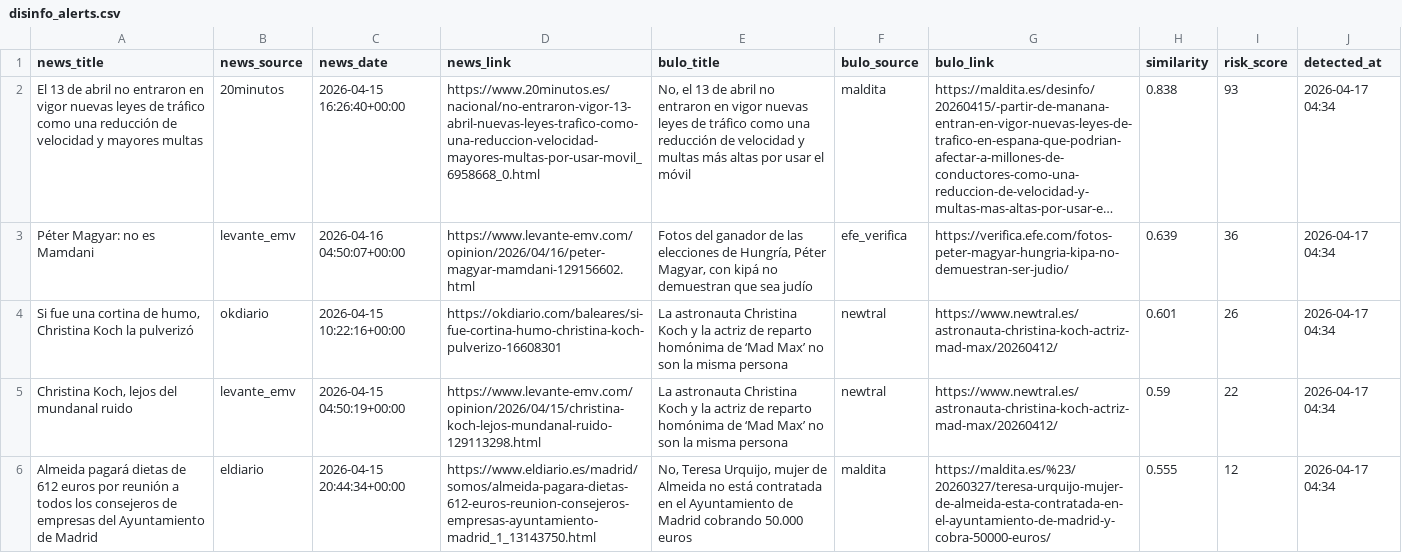
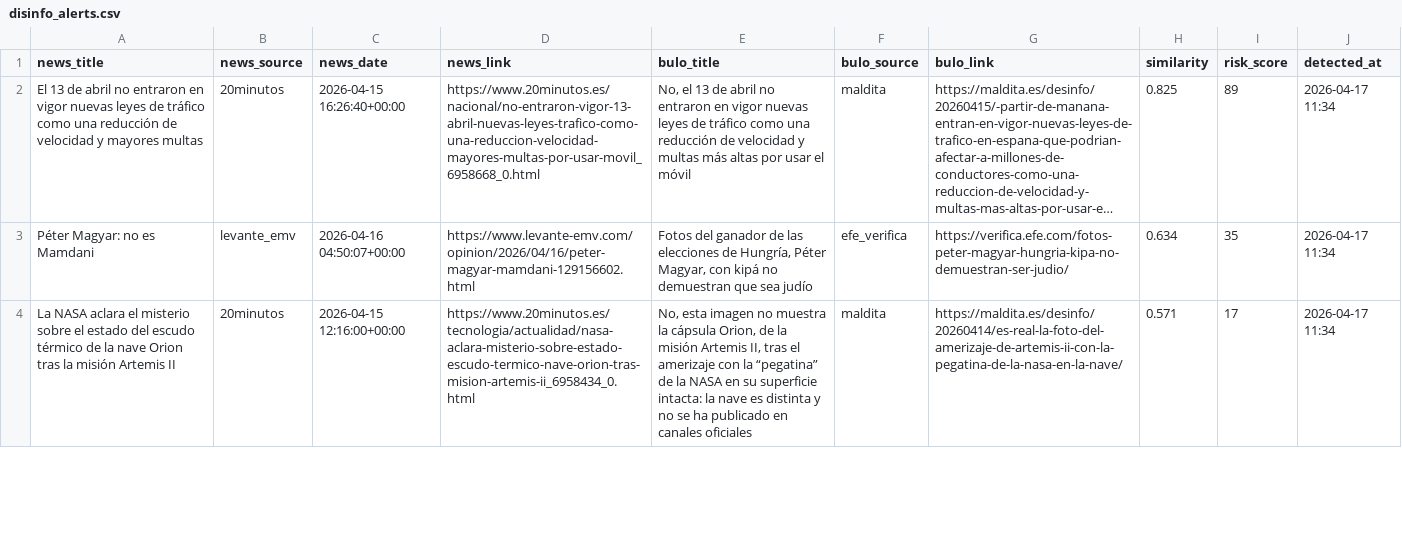
Before and after one commit to mcasrom/SIEG-Politica-Nacional-, a CSV file: data/export/nr/disinfo_alerts.csv, drawn as a sheet; only a part is shown; long unchanged cells end in …; removed rows and columns are numbered as before the commit, all else as after; the diff covers the shown part only; the diff names each change by its address in the sheet, - before the commit and + after, or states it on an @@ line.

Commit message:
data: update export 2026-04-18 14:04

```diff
--- a/data/export/nr/disinfo_alerts.csv
+++ b/data/export/nr/disinfo_alerts.csv
-H2 (similarity): 0.838
+H2 (similarity): 0.825
-I2 (risk_score): 93
+I2 (risk_score): 89
-J2:J3 (detected_at): 2026-04-17 04:34
+J2:J3 (detected_at): 2026-04-17 11:34
-H3 (similarity): 0.639
+H3 (similarity): 0.634
-I3 (risk_score): 36
+I3 (risk_score): 35
-row 4: Si fue una cortina de humo, Christina Koch la pulverizó | okdiario | 2026-04-15 10:22:16+00:00 | https://okdiario.com/baleares/si-fue-cortina-humo-christina-koch-pulverizo-16608301 | La astronauta Christina Koch y la actriz de reparto homónima de ‘Mad Max’ no son la misma persona | newtral | https://www.newtral.es/astronauta-christina-koch-actriz-mad-max/20260412/ | 0.601 | 26 | 2026-04-17 04:34
-row 5: Christina Koch, lejos del mundanal ruido | levante_emv | 2026-04-15 04:50:19+00:00 | https://www.levante-emv.com/opinion/2026/04/15/christina-koch-lejos-mundanal-ruido-129113298.html | La astronauta Christina Koch y la actriz de reparto homónima de ‘Mad Max’ no son la misma persona | newtral | https://www.newtral.es/astronauta-christina-koch-actriz-mad-max/20260412/ | 0.59 | 22 | 2026-04-17 04:34
-row 6: Almeida pagará dietas de 612 euros por reunión a todos los consejeros de empresas del Ayuntamiento de Madrid | eldiario | 2026-04-15 20:44:34+00:00 | https://www.eldiario.es/madrid/somos/almeida-pagara-dietas-612-euros-reunion-consejeros-empresas-ayuntamiento-madrid_1_13143750.html | No, Teresa Urquijo, mujer de Almeida no está contratada en el Ayuntamiento de Madrid cobrando 50.000 euros | maldita | https://maldita.es/%23/20260327/teresa-urquijo-mujer-de-almeida-esta-contratada-en-el-ayuntamiento-de-madrid-y-cobra-50000-euros/ | 0.555 | 12 | 2026-04-17 04:34
+row 4: La NASA aclara el misterio sobre el estado del escudo térmico de la nave Orion tras la misión Artemis II | 20minutos | 2026-04-15 12:16:00+00:00 | https://www.20minutos.es/tecnologia/actualidad/nasa-aclara-misterio-sobre-estado-escudo-termico-nave-orion-tras-mision-artemis-ii_6958434_0.html | No, esta imagen no muestra la cápsula Orion, de la misión Artemis II, tras el amerizaje con la “pegatina” de la NASA en su superficie intacta: la nave es distinta y no se ha publicado en canales oficiales | maldita | https://maldita.es/desinfo/20260414/es-real-la-foto-del-amerizaje-de-artemis-ii-con-la-pegatina-de-la-nasa-en-la-nave/ | 0.571 | 17 | 2026-04-17 11:34
```
Also changed, not shown: 2 added rows, 3 removed rows and 2 edited cells elsewhere in this file, data/export/nr/disinfo_bulos.csv, data/export/nr/ideology_summary.csv, 7 other files.
